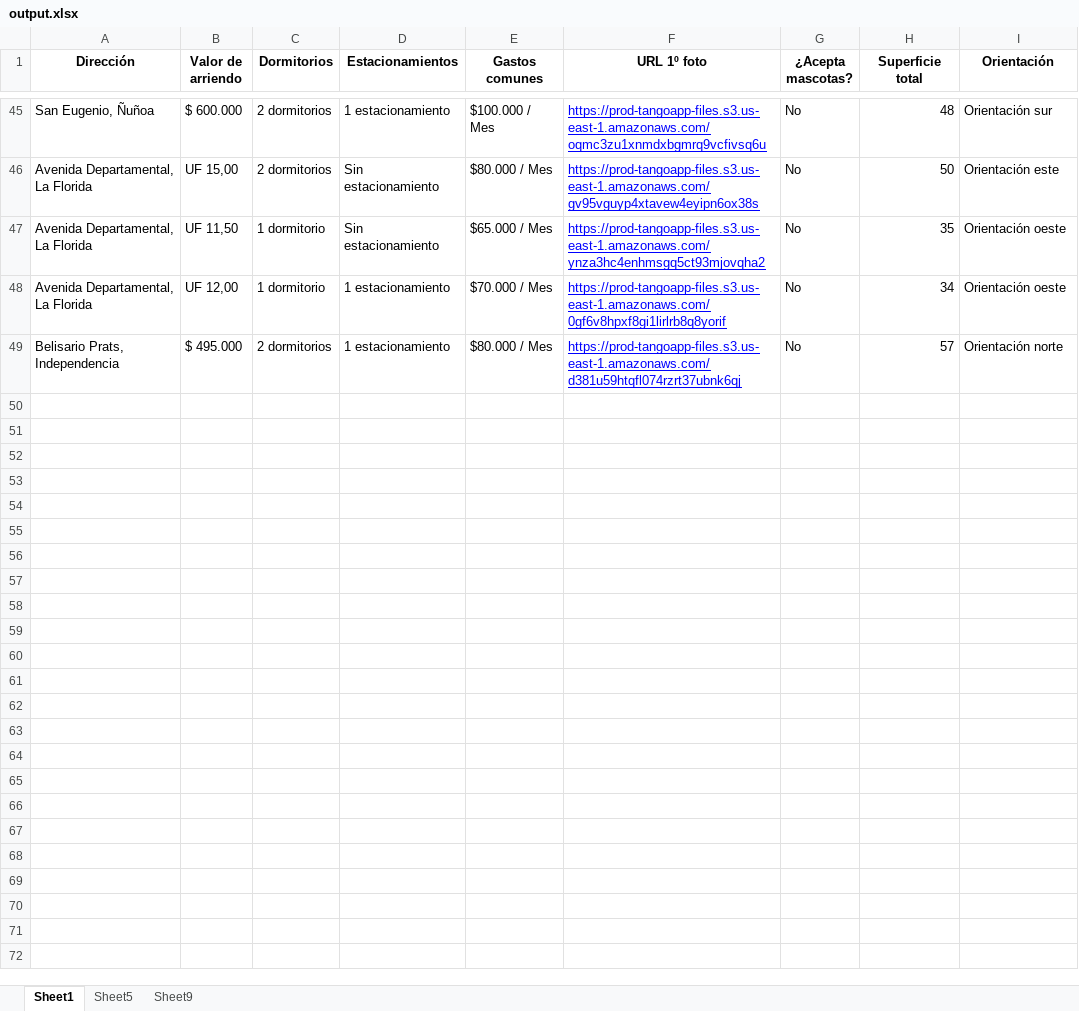
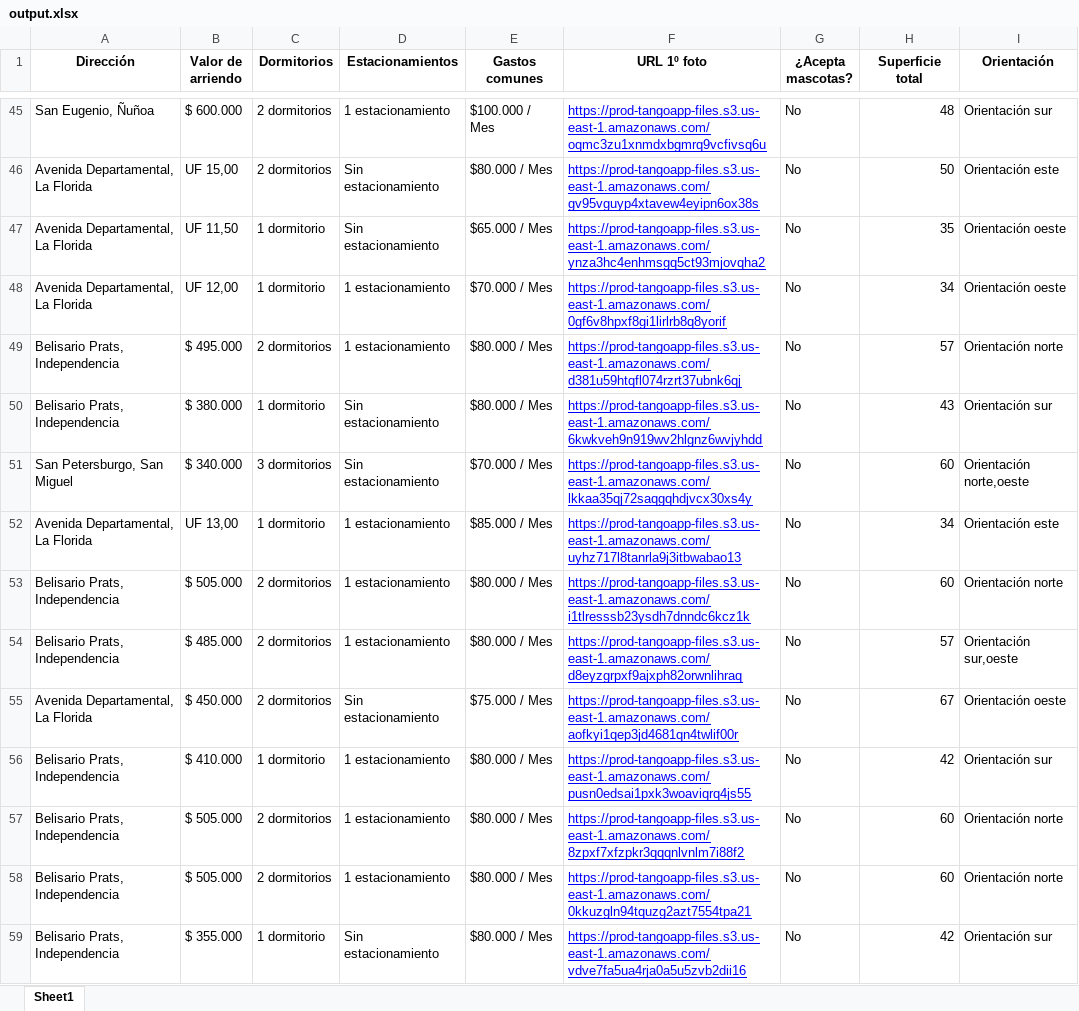
Before and after one commit to javierlopez10969/tango-rent-test, an Excel workbook: backend/output.xlsx, sheet Sheet1, drawn as a sheet; only a part is shown, gaps mark what is left out; values as stored, in another font and other column widths than the file's, no borders; the diff covers the shown part only; the diff names each change by its address in the sheet, - before the commit and + after, or states it on an @@ line.

```diff
--- a/backend/output.xlsx (sheet Sheet1)
+++ b/backend/output.xlsx (sheet Sheet1)
-sheet tab: Sheet5
-sheet tab: Sheet9
+row 50: Belisario Prats, Independencia | $ 380.000 | 1 dormitorio | Sin estacionamiento | $80.000 / Mes | https://prod-tangoapp-files.s3.us-east-1.amazonaws.com/6kwkveh9n919wv2hlgnz6wvjyhdd | No | 43 | Orientación sur
+row 51: San Petersburgo, San Miguel | $ 340.000 | 3 dormitorios | Sin estacionamiento | $70.000 / Mes | https://prod-tangoapp-files.s3.us-east-1.amazonaws.com/lkkaa35qj72saqgqhdjvcx30xs4y | No | 60 | Orientación norte,oeste
+row 52: Avenida Departamental, La Florida | UF 13,00 | 1 dormitorio | 1 estacionamiento | $85.000 / Mes | https://prod-tangoapp-files.s3.us-east-1.amazonaws.com/uyhz717l8tanrla9j3itbwabao13 | No | 34 | Orientación este
+row 53: Belisario Prats, Independencia | $ 505.000 | 2 dormitorios | 1 estacionamiento | $80.000 / Mes | https://prod-tangoapp-files.s3.us-east-1.amazonaws.com/i1tlresssb23ysdh7dnndc6kcz1k | No | 60 | Orientación norte
+row 54: Belisario Prats, Independencia | $ 485.000 | 2 dormitorios | 1 estacionamiento | $80.000 / Mes | https://prod-tangoapp-files.s3.us-east-1.amazonaws.com/d8eyzgrpxf9ajxph82orwnlihraq | No | 57 | Orientación sur,oeste
+row 55: Avenida Departamental, La Florida | $ 450.000 | 2 dormitorios | Sin estacionamiento | $75.000 / Mes | https://prod-tangoapp-files.s3.us-east-1.amazonaws.com/aofkyi1qep3jd4681qn4twlif00r | No | 67 | Orientación oeste
+row 56: Belisario Prats, Independencia | $ 410.000 | 1 dormitorio | 1 estacionamiento | $80.000 / Mes | https://prod-tangoapp-files.s3.us-east-1.amazonaws.com/pusn0edsai1pxk3woaviqrq4js55 | No | 42 | Orientación sur
+row 57: Belisario Prats, Independencia | $ 505.000 | 2 dormitorios | 1 estacionamiento | $80.000 / Mes | https://prod-tangoapp-files.s3.us-east-1.amazonaws.com/8zpxf7xfzpkr3qqqnlvnlm7i88f2 | No | 60 | Orientación norte
+row 58: Belisario Prats, Independencia | $ 505.000 | 2 dormitorios | 1 estacionamiento | $80.000 / Mes | https://prod-tangoapp-files.s3.us-east-1.amazonaws.com/0kkuzgln94tquzg2azt7554tpa21 | No | 60 | Orientación norte
+row 59: Belisario Prats, Independencia | $ 355.000 | 1 dormitorio | Sin estacionamiento | $80.000 / Mes | https://prod-tangoapp-files.s3.us-east-1.amazonaws.com/vdve7fa5ua4rja0a5u5zvb2dii16 | No | 42 | Orientación sur
```
Also changed, not shown: 80 added rows and 1 removed row elsewhere in this sheet, 3 other files.
